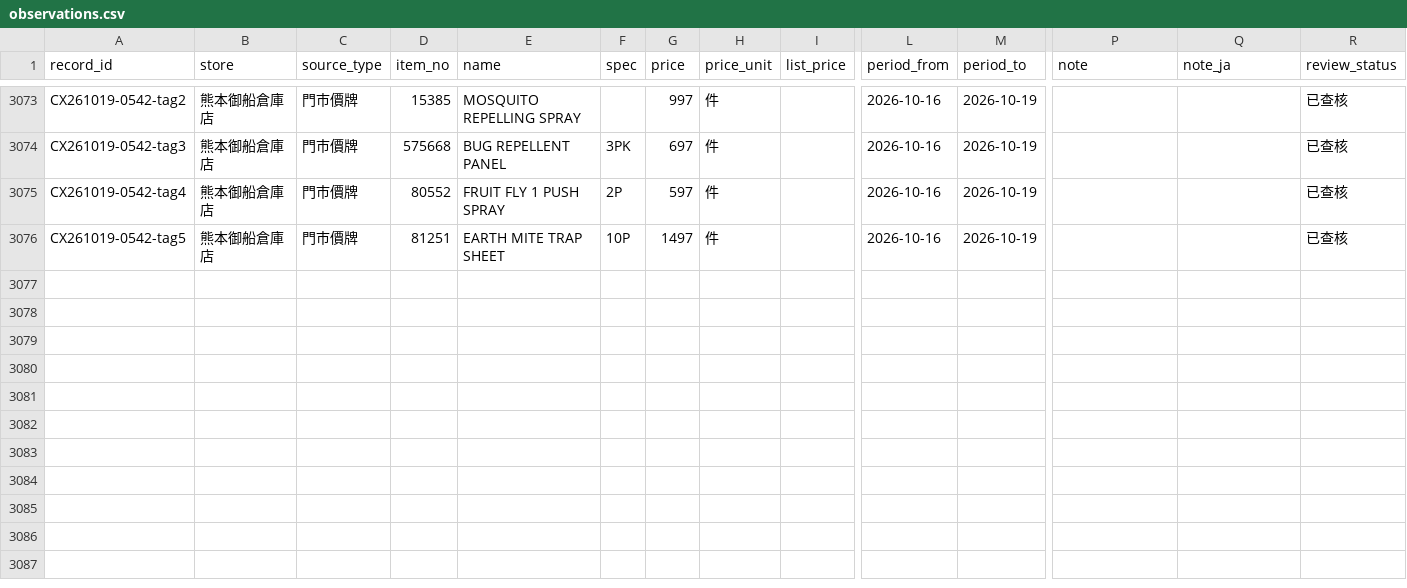
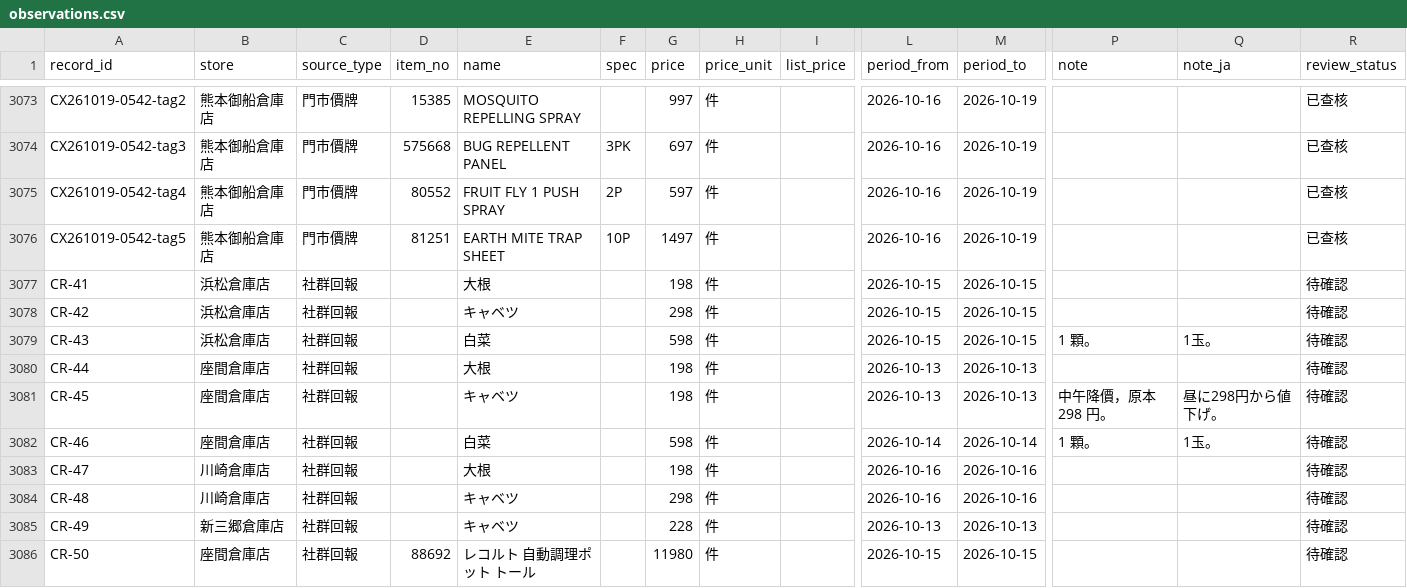
Before and after one commit to iPliny/costco-price-jp, a CSV file: data/observations.csv, drawn as a sheet; only a part is shown, gaps mark what is left out; rows hold the shown columns only; the diff names each change by its address in the sheet, - before the commit and + after, or states it on an @@ line.

```diff
--- a/data/observations.csv
+++ b/data/observations.csv
+row 3077: CR-41 | 浜松倉庫店 | 社群回報 |  | 大根 |  | 198 | 件 |  | 2026-10-15 | 2026-10-15 |  |  | 待確認
+row 3078: CR-42 | 浜松倉庫店 | 社群回報 |  | キャベツ |  | 298 | 件 |  | 2026-10-15 | 2026-10-15 |  |  | 待確認
+row 3079: CR-43 | 浜松倉庫店 | 社群回報 |  | 白菜 |  | 598 | 件 |  | 2026-10-15 | 2026-10-15 | 1 顆。 | 1玉。 | 待確認
+row 3080: CR-44 | 座間倉庫店 | 社群回報 |  | 大根 |  | 198 | 件 |  | 2026-10-13 | 2026-10-13 |  |  | 待確認
+row 3081: CR-45 | 座間倉庫店 | 社群回報 |  | キャベツ |  | 198 | 件 |  | 2026-10-13 | 2026-10-13 | 中午降價，原本 298 円。 | 昼に298円から値下げ。 | 待確認
+row 3082: CR-46 | 座間倉庫店 | 社群回報 |  | 白菜 |  | 598 | 件 |  | 2026-10-14 | 2026-10-14 | 1 顆。 | 1玉。 | 待確認
+row 3083: CR-47 | 川崎倉庫店 | 社群回報 |  | 大根 |  | 198 | 件 |  | 2026-10-16 | 2026-10-16 |  |  | 待確認
+row 3084: CR-48 | 川崎倉庫店 | 社群回報 |  | キャベツ |  | 298 | 件 |  | 2026-10-16 | 2026-10-16 |  |  | 待確認
+row 3085: CR-49 | 新三郷倉庫店 | 社群回報 |  | キャベツ |  | 228 | 件 |  | 2026-10-13 | 2026-10-13 |  |  | 待確認
+row 3086: CR-50 | 座間倉庫店 | 社群回報 | 88692 | レコルト 自動調理ポット トール |  | 11980 | 件 |  | 2026-10-15 | 2026-10-15 |  |  | 待確認
```
Also changed, not shown: data/product_images.csv, 5 other files.
